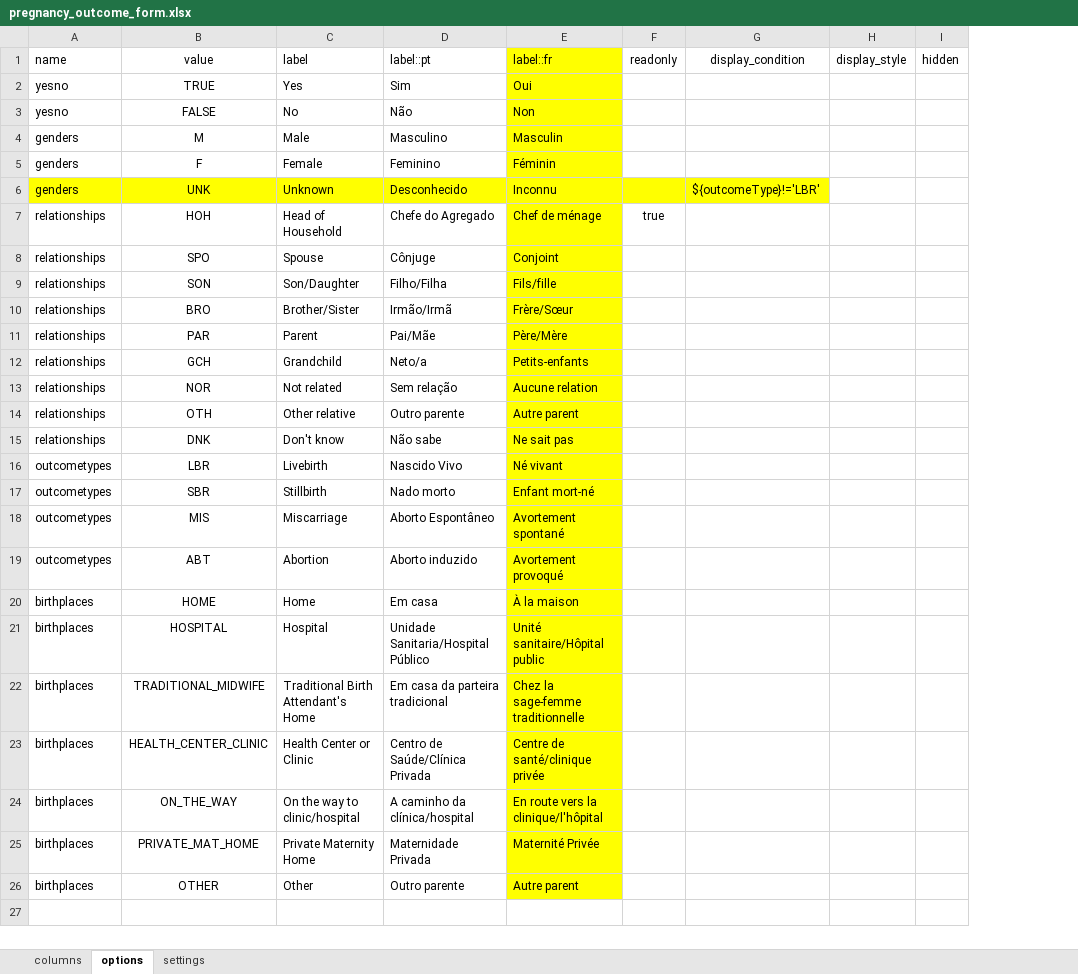
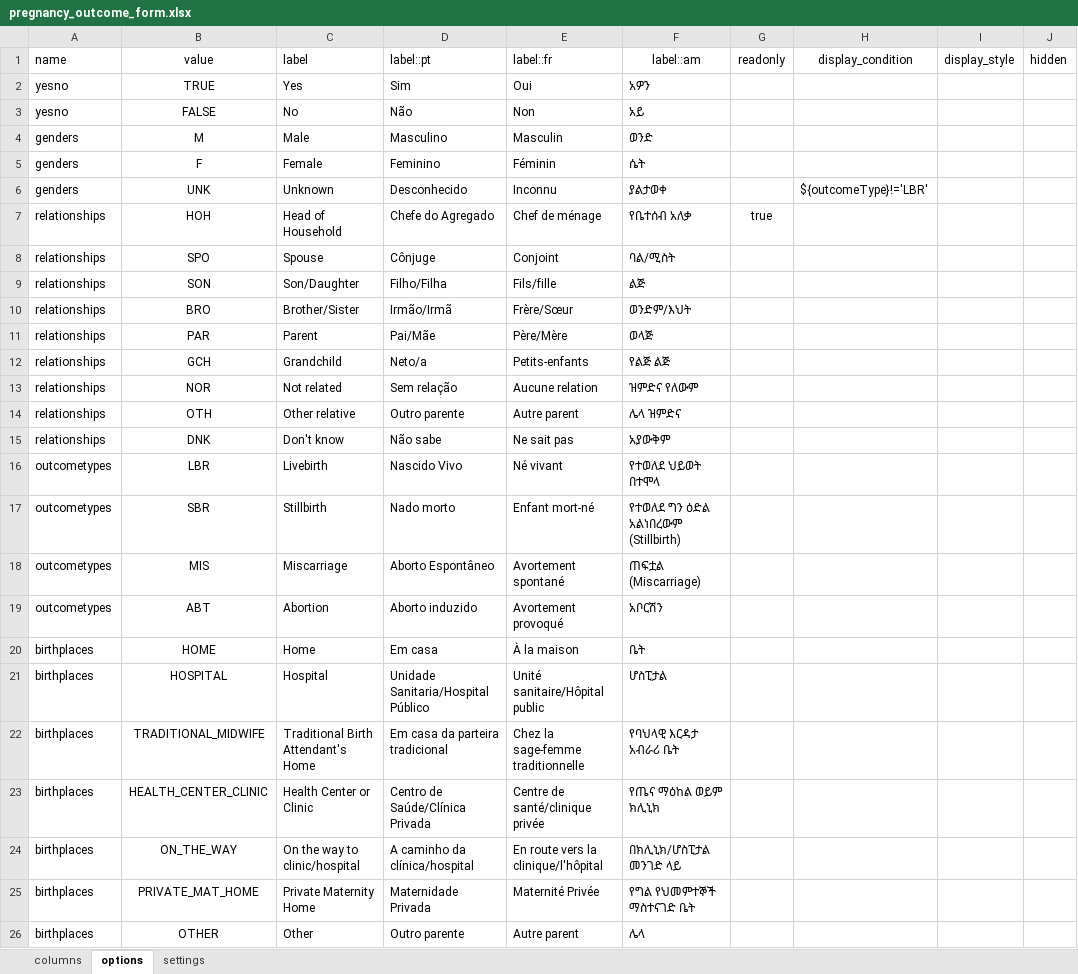
Before and after one commit to philimones-group/hds-explorer-tablet, an Excel workbook: app/src/main/res/raw/pregnancy_outcome_form.xlsx, sheet options, drawn as a sheet; values as stored, in another font and other column widths than the file's, no borders; addresses are those after the commit; the diff names each change by its address in the sheet, - before the commit and + after, or states it on an @@ line.

```diff
--- a/app/src/main/res/raw/pregnancy_outcome_form.xlsx (sheet options)
+++ b/app/src/main/res/raw/pregnancy_outcome_form.xlsx (sheet options)
+column F (label::am), rows 2-26: አዎን | አይ | ወንድ | ሴት | ያልታወቀ | የቤተሰብ አለቃ | ባል/ሚስት | ልጅ | ወንድም/እህት | ወላጅ | የልጅ ልጅ | ዝምድና የለውም | ሌላ ዝምድና | አያውቅም | የተወለደ ህይወት በተሞላ | የተወለደ ግን ዕድል አልነበረውም (Stillbirth) | ጠፍቷል (Miscarriage) | አቦርሽን | ቤት | ሆስፒታል | የባህላዊ እርዳታ አብራሪ ቤት | የጤና ማዕከል ወይም ክሊኒክ | በክሊኒክ/ሆስፒታል መንገድ ላይ | የግል የህመምተኞች ማስተናገድ ቤት | ሌላ
-E1:E5 fill: #FFFF00
+E1:E5 fill: none
-A6:E6 fill: #FFFF00
+A6:E6 fill: none
-G6:H6 fill: #FFFF00
+G6:H6 fill: none
-E7:E26 fill: #FFFF00
+E7:E26 fill: none
```
Also changed, not shown: sheet columns, sheet settings, app/src/main/res/raw/death_form.xlsx, app/src/main/res/raw/ext_inmigration_form.xlsx, 22 other files.
